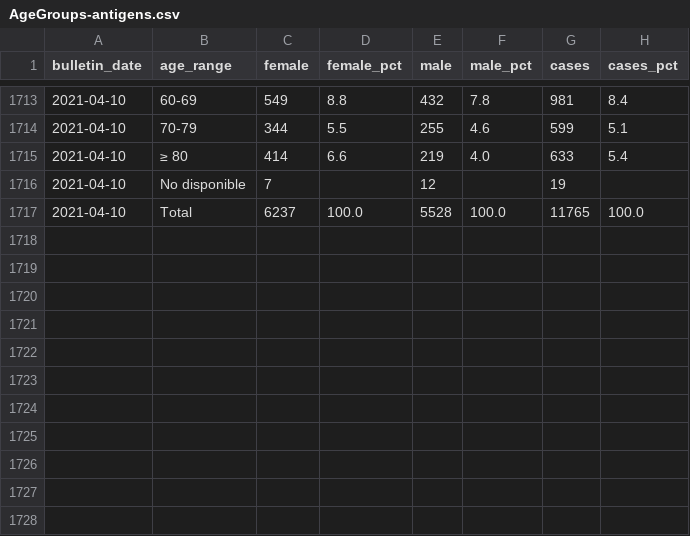
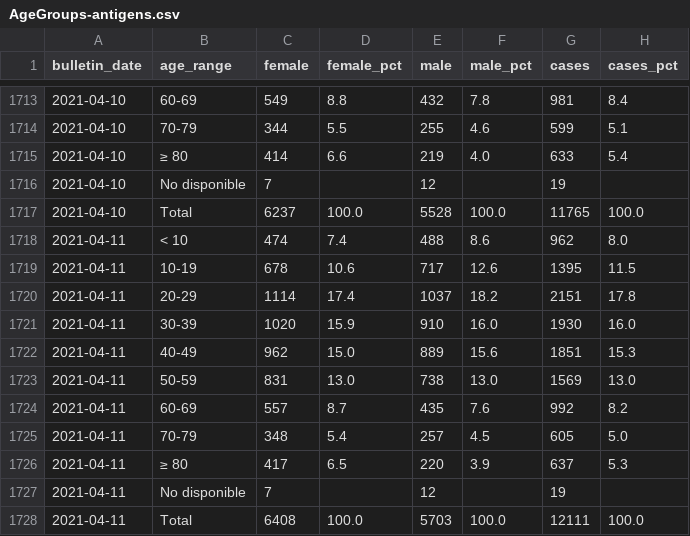
Before and after one commit to sacundim/covid-19-puerto-rico, a CSV file: assets/data/cases/AgeGroups-antigens.csv, drawn as a sheet; only a part is shown, gaps mark what is left out; the diff names each change by its address in the sheet, - before the commit and + after, or states it on an @@ line.

```diff
--- a/assets/data/cases/AgeGroups-antigens.csv
+++ b/assets/data/cases/AgeGroups-antigens.csv
+row 1718: 2021-04-11 | < 10 | 474 | 7.4 | 488 | 8.6 | 962 | 8.0
+row 1719: 2021-04-11 | 10-19 | 678 | 10.6 | 717 | 12.6 | 1395 | 11.5
+row 1720: 2021-04-11 | 20-29 | 1114 | 17.4 | 1037 | 18.2 | 2151 | 17.8
+row 1721: 2021-04-11 | 30-39 | 1020 | 15.9 | 910 | 16.0 | 1930 | 16.0
+row 1722: 2021-04-11 | 40-49 | 962 | 15.0 | 889 | 15.6 | 1851 | 15.3
+row 1723: 2021-04-11 | 50-59 | 831 | 13.0 | 738 | 13.0 | 1569 | 13.0
+row 1724: 2021-04-11 | 60-69 | 557 | 8.7 | 435 | 7.6 | 992 | 8.2
+row 1725: 2021-04-11 | 70-79 | 348 | 5.4 | 257 | 4.5 | 605 | 5.0
+row 1726: 2021-04-11 | ≥ 80 | 417 | 6.5 | 220 | 3.9 | 637 | 5.3
+row 1727: 2021-04-11 | No disponible | 7 |  | 12 |  | 19
+row 1728: 2021-04-11 | Total | 6408 | 100.0 | 5703 | 100.0 | 12111 | 100.0
```
Also changed, not shown: assets/data/cases/AgeGroups-molecular.csv, assets/data/cases/Municipalities-antigens.csv, 3 other files.
